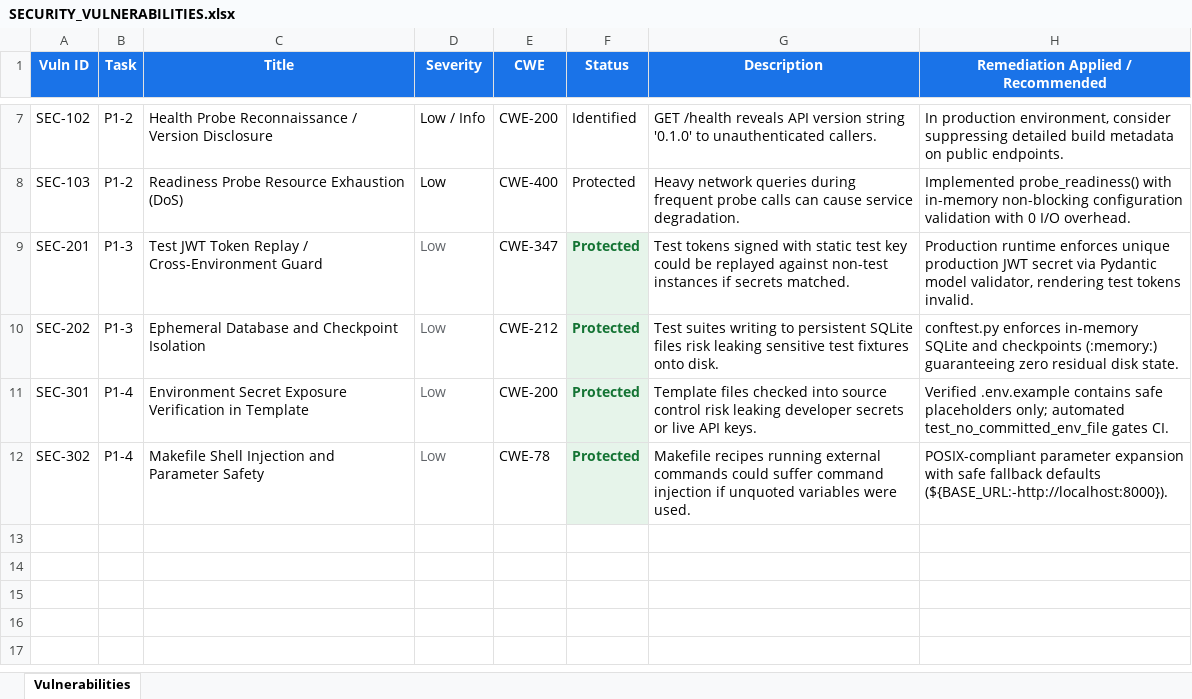
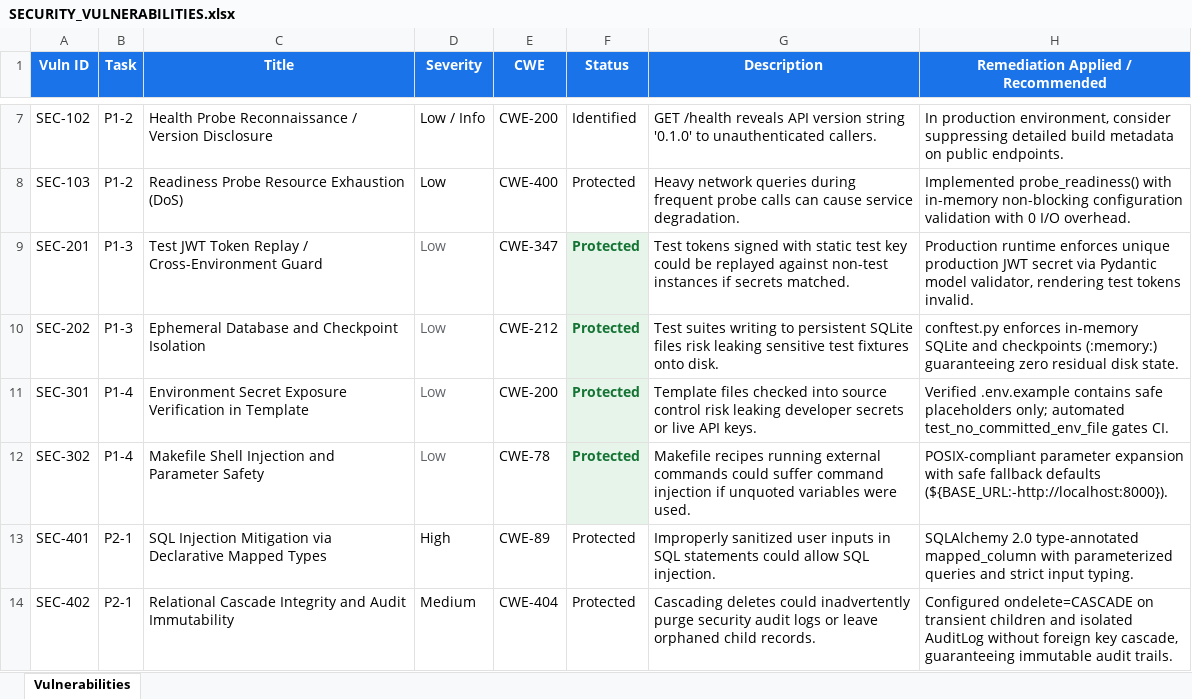
Before and after one commit to lokesh-repaka/CloudDesk, an Excel workbook: docs/SECURITY_VULNERABILITIES.xlsx, sheet Vulnerabilities, drawn as a sheet; only a part is shown, gaps mark what is left out; values as stored, in another font and other column widths than the file's, no borders; the diff names each change by its address in the sheet, - before the commit and + after, or states it on an @@ line.

```diff
--- a/docs/SECURITY_VULNERABILITIES.xlsx (sheet Vulnerabilities)
+++ b/docs/SECURITY_VULNERABILITIES.xlsx (sheet Vulnerabilities)
+row 13: SEC-401 | P2-1 | SQL Injection Mitigation via Declarative Mapped Types | High | CWE-89 | Protected | Improperly sanitized user inputs in SQL statements could allow SQL injection. | SQLAlchemy 2.0 type-annotated mapped_column with parameterized queries and strict input typing.
+row 14: SEC-402 | P2-1 | Relational Cascade Integrity and Audit Immutability | Medium | CWE-404 | Protected | Cascading deletes could inadvertently purge security audit logs or leave orphaned child records. | Configured ondelete=CASCADE on transient children and isolated AuditLog without foreign key cascade, guaranteeing immutable audit trails.
```
Also changed, not shown: docs/TEST_CASES.xlsx, 10 other files.
